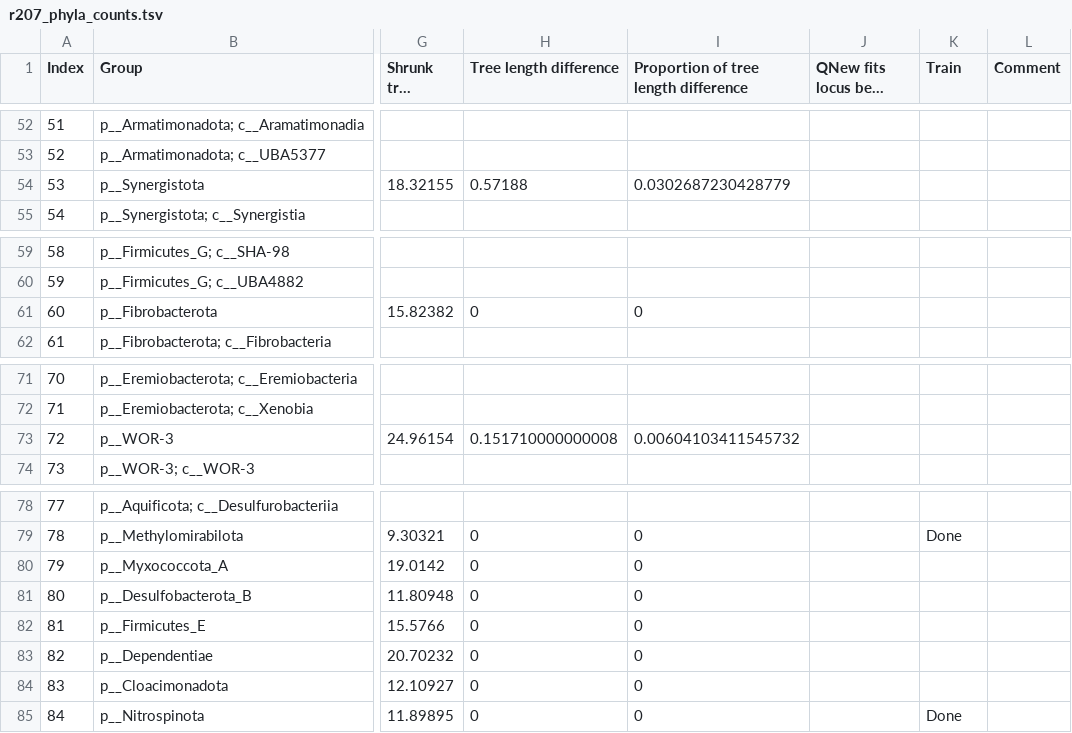
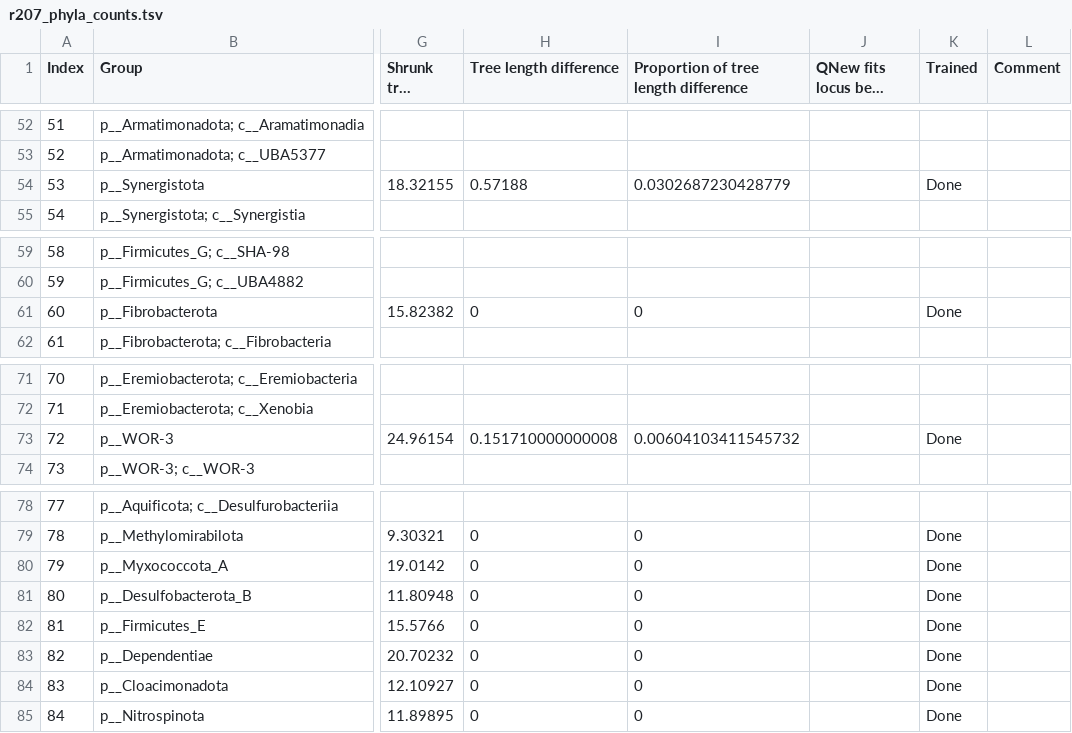
Before and after one commit to fredjaya/gtdb_trees, a TSV file: 2306_phyla/taxa/r207_phyla_counts.tsv, drawn as a sheet; only a part is shown, gaps mark what is left out; long unchanged cells end in …; the diff names each change by its address in the sheet, - before the commit and + after, or states it on an @@ line.

Commit message:
16 phyla q-matrices finished training

```diff
--- a/2306_phyla/taxa/r207_phyla_counts.tsv
+++ b/2306_phyla/taxa/r207_phyla_counts.tsv
-K1: Train
+K1: Trained
-K54 (Trained): (empty)
+K54 (Trained): Done
-K61 (Trained): (empty)
+K61 (Trained): Done
-K73 (Trained): (empty)
+K73 (Trained): Done
-K80:K84 (Trained): (empty)
+K80:K84 (Trained): Done
```
